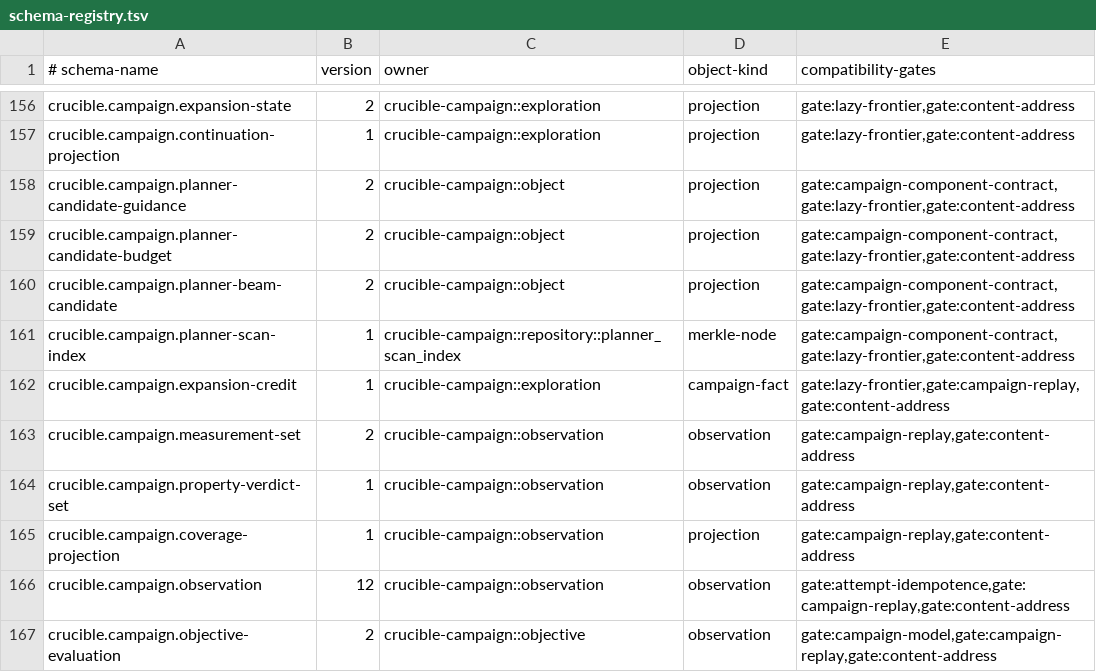
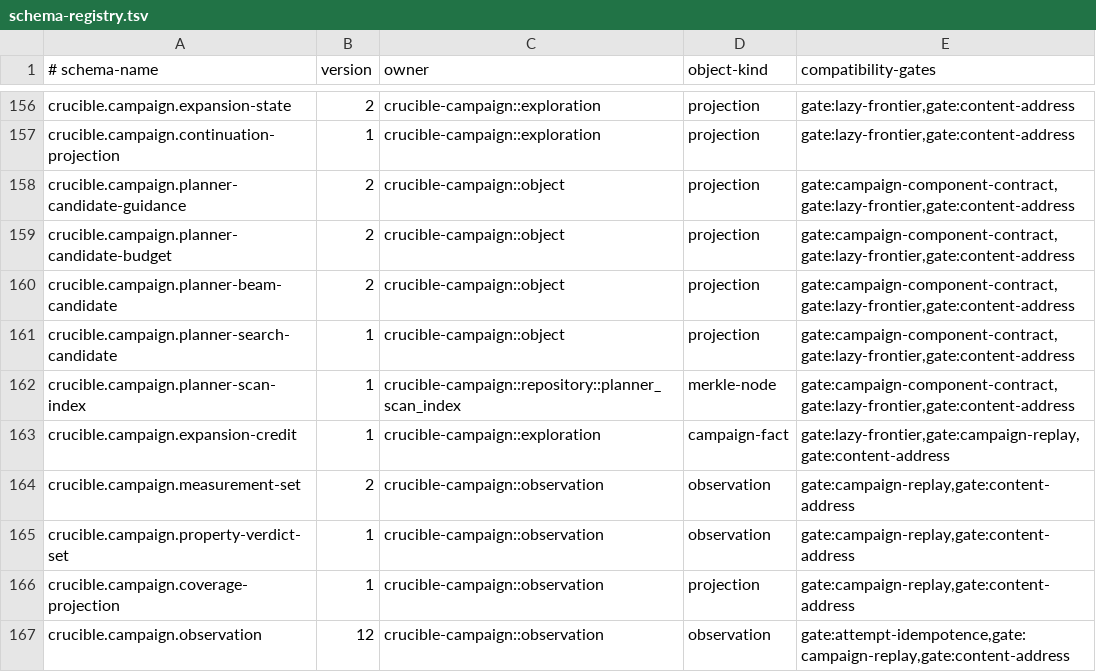
Before and after one commit to andyl-technologies/aos, a TSV file: docs/rfcs/0020-crucible-campaigns/schema-registry.tsv, drawn as a sheet; only a part is shown, gaps mark what is left out; the shorter side is filled out with more unchanged rows; the diff names each change by its address in the sheet, - before the commit and + after, or states it on an @@ line.

Commit message:
Authenticate canonical search requests
Signed-off-by: Dylan Plecki <dylan@andyl.com>

```diff
--- a/docs/rfcs/0020-crucible-campaigns/schema-registry.tsv
+++ b/docs/rfcs/0020-crucible-campaigns/schema-registry.tsv
+row 161: crucible.campaign.planner-search-candidate | 1 | crucible-campaign::object | projection | gate:campaign-component-contract,gate:lazy-frontier,gate:content-address
```
Also changed, not shown: 10 other files.
